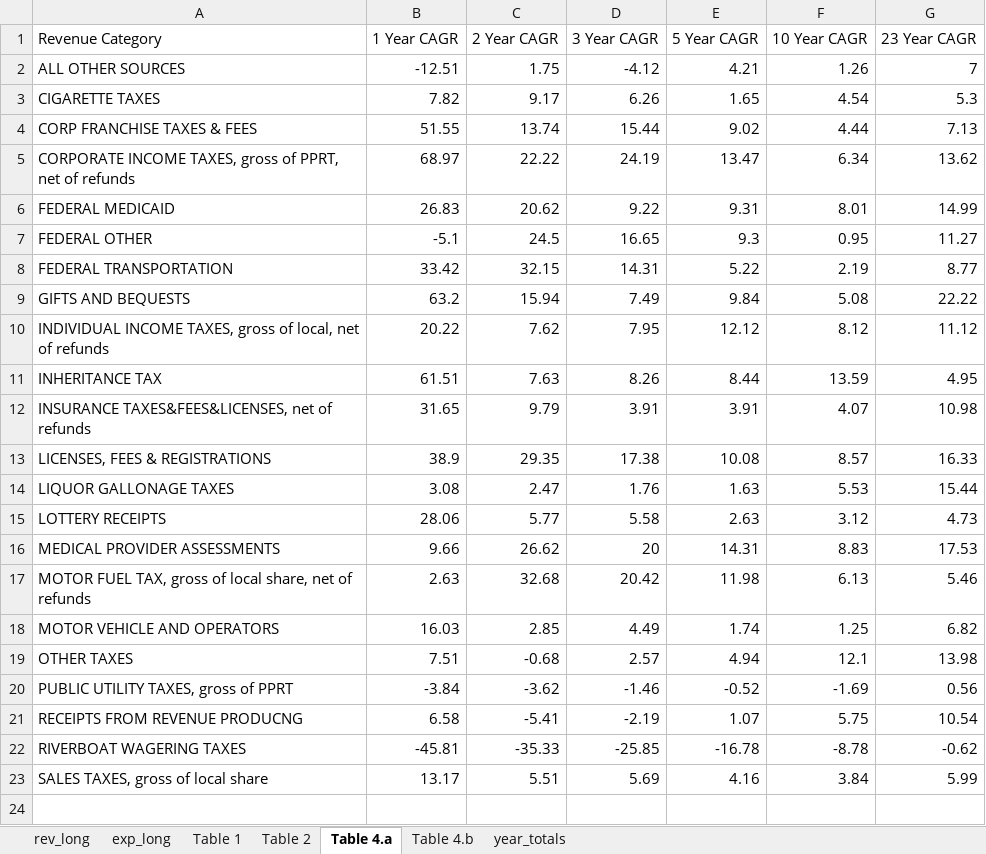
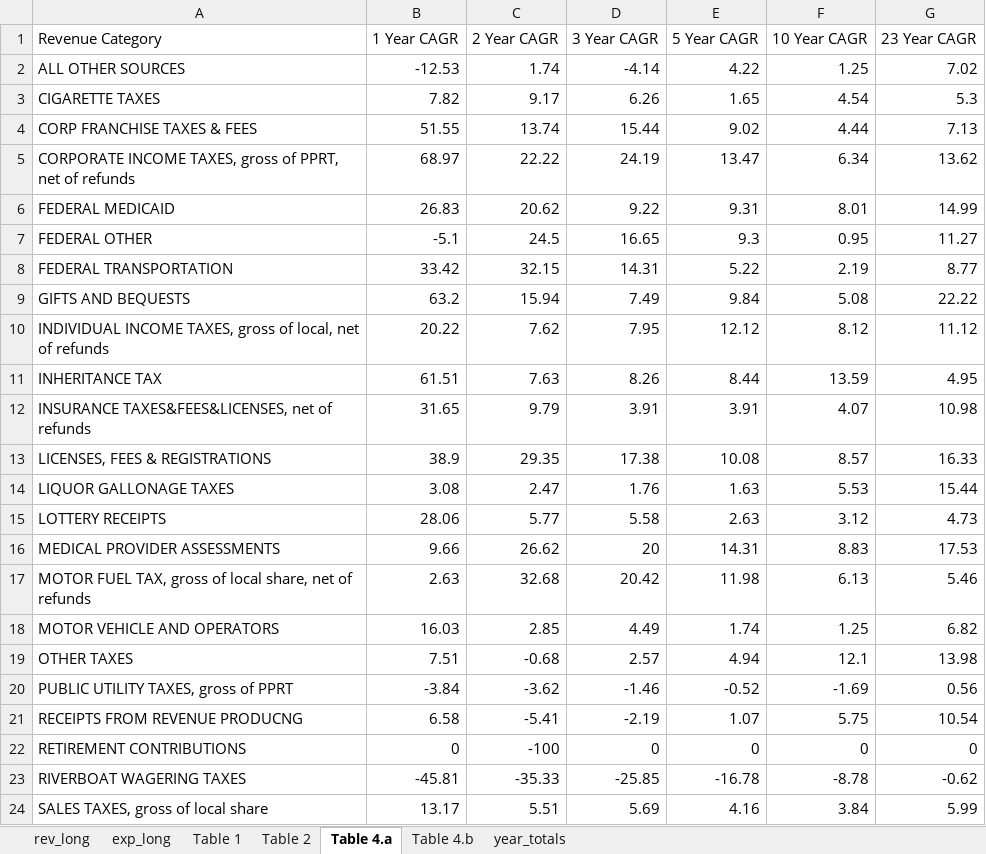
Before and after one commit to AleaWM/Fiscal-Futures-Project, an Excel workbook: summary_file_AWM_v2.xlsx, sheet Table 4.a, drawn as a sheet; values as stored, in another font and other column widths than the file's, no borders; the diff names each change by its address in the sheet, - before the commit and + after, or states it on an @@ line.

Commit message:
Debt looks good. State employee healthcare costs are good. Local Transfers look good.
Employee pension contributions need to be checked.

```diff
--- a/summary_file_AWM_v2.xlsx (sheet Table 4.a)
+++ b/summary_file_AWM_v2.xlsx (sheet Table 4.a)
-B2 (1 Year CAGR): -12.51
+B2 (1 Year CAGR): -12.53
-C2 (2 Year CAGR): 1.75
+C2 (2 Year CAGR): 1.74
-D2 (3 Year CAGR): -4.12
+D2 (3 Year CAGR): -4.14
-E2 (5 Year CAGR): 4.21
+E2 (5 Year CAGR): 4.22
-F2 (10 Year CAGR): 1.26
+F2 (10 Year CAGR): 1.25
-G2 (23 Year CAGR): 7
+G2 (23 Year CAGR): 7.02
+row 22: RETIREMENT CONTRIBUTIONS | 0 | -100 | 0 | 0 | 0 | 0
```
Also changed, not shown: sheet exp_long, sheet rev_long, sheet Table 2, sheet year_totals, sheet Table 1, sheet Table 4.b, 3 other files.
